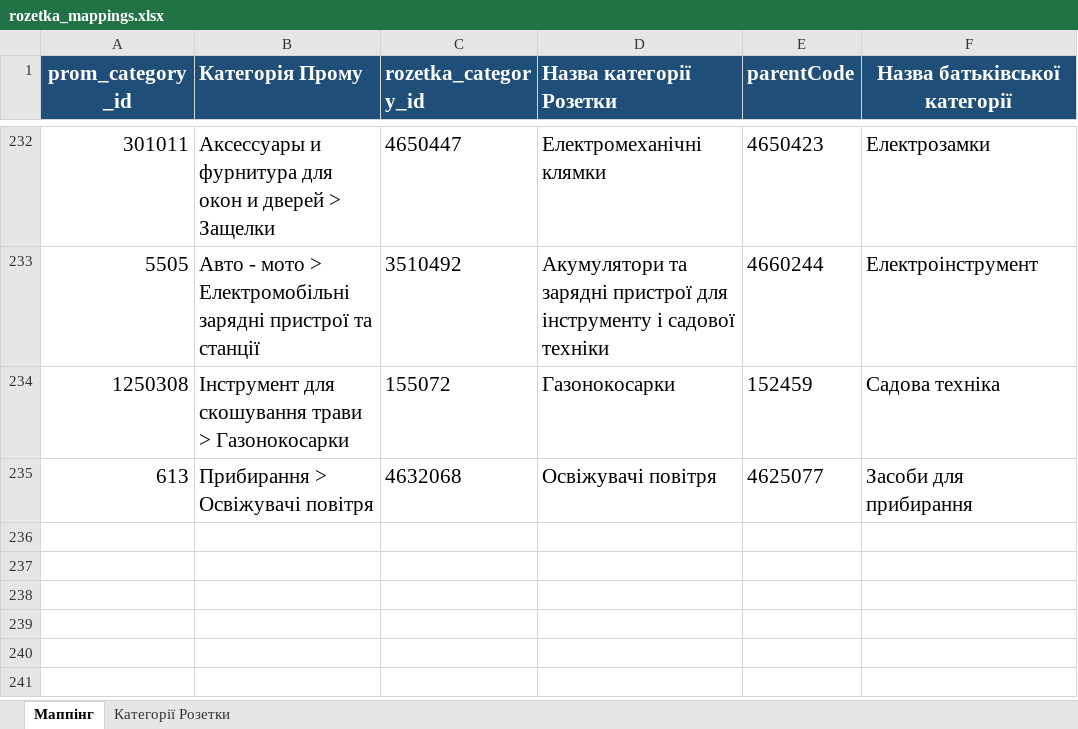
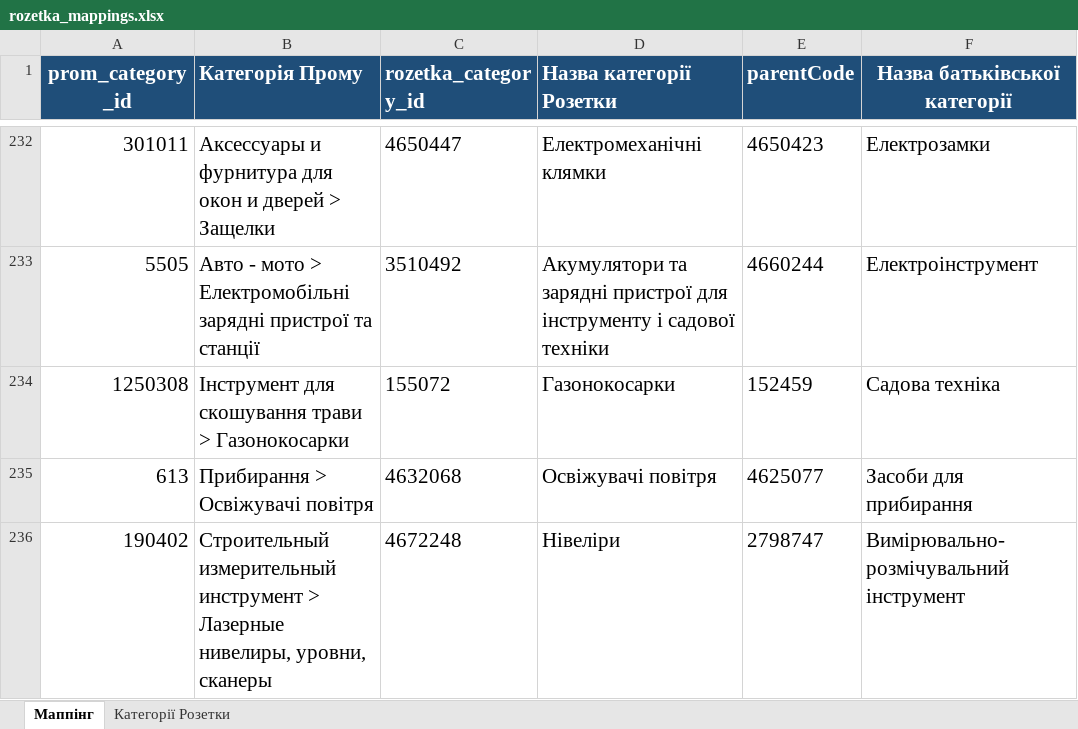
Before and after one commit to oniks98/price-feed-pipeline, an Excel workbook: data/markets/rozetka_mappings.xlsx, sheet Маппінг, drawn as a sheet; only a part is shown, gaps mark what is left out; values as stored, in another font and other column widths than the file's, no borders; the diff names each change by its address in the sheet, - before the commit and + after, or states it on an @@ line.

Commit message:
chore(prom): add category

```diff
--- a/data/markets/rozetka_mappings.xlsx (sheet Маппінг)
+++ b/data/markets/rozetka_mappings.xlsx (sheet Маппінг)
+row 236: 190402 | Строительный измерительный инструмент > Лазерные нивелиры, уровни, сканеры | 4672248 | Нівеліри | 2798747 | Вимірювально-розмічувальний інструмент
```
Also changed, not shown: data/markets/mappings.xlsx, 5 other files.
